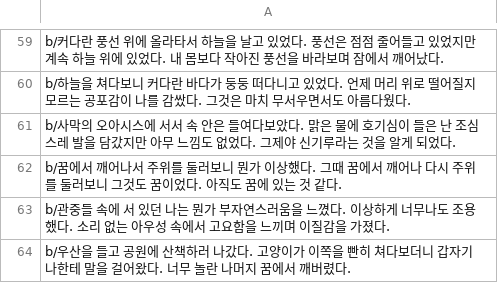
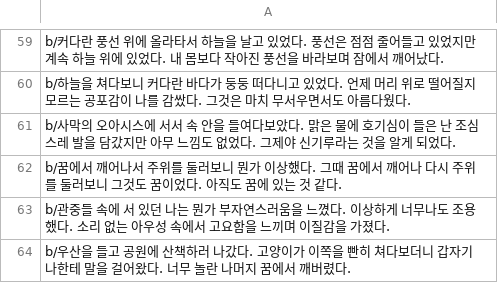
Before and after one commit to catdoglove/rainroom2, a CSV file: Resources/Talk/deardiary.csv, drawn as a sheet; only a part is shown, gaps mark what is left out.

Commit message:
오타 수정
ㅇ

```diff
--- a/Resources/Talk/deardiary.csv
+++ b/Resources/Talk/deardiary.csv
@@ -60,3 +60,3 @@ b/커다란 풍선 위에 올라타서 하늘을 날고 있었다. 풍선은 점
 b/하늘을 쳐다보니 커다란 바다가 둥둥 떠다니고 있었다. 언제 머리 위로 떨어질지 모르는 공포감이 나를 감쌌다. 그것은 마치 무서우면서도 아름다웠다.
-b/사막의 오아시스에 서서 속 안은 들여다보았다. 맑은 물에 호기심이 들은 난 조심스레 발을 담갔지만 아무 느낌도 없었다. 그제야 신기루라는 것을 알게 되었다.
+b/사막의 오아시스에 서서 속 안을 들여다보았다. 맑은 물에 호기심이 들은 난 조심스레 발을 담갔지만 아무 느낌도 없었다. 그제야 신기루라는 것을 알게 되었다.
 b/꿈에서 깨어나서 주위를 둘러보니 뭔가 이상했다. 그때 꿈에서 깨어나 다시 주위를 둘러보니 그것도 꿈이었다. 아직도 꿈에 있는 것 같다.
```
